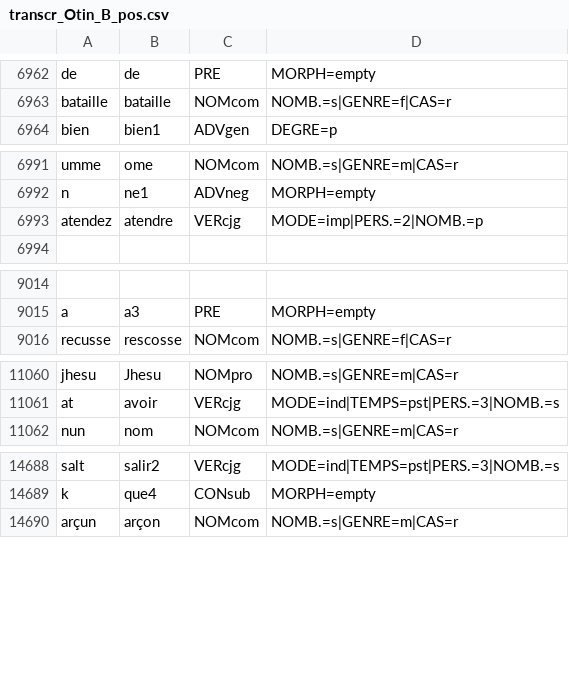
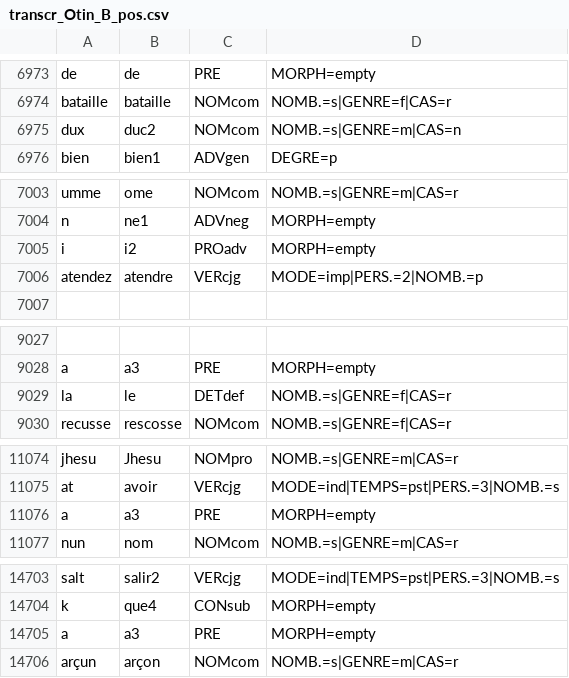
Before and after one commit to Jean-Baptiste-Camps/Geste, a CSV file: tsv/transcr_Otin_B_pos.csv, drawn as a sheet; only a part is shown, gaps mark what is left out; the diff covers the shown part only; the diff names each change by its address in the sheet, - before the commit and + after, or states it on an @@ line.

```diff
--- a/tsv/transcr_Otin_B_pos.csv
+++ b/tsv/transcr_Otin_B_pos.csv
+row 6975: dux | duc2 | NOMcom | NOMB.=s|GENRE=m|CAS=n
+row 7005: i | i2 | PROadv | MORPH=empty
+row 9029: la | le | DETdef | NOMB.=s|GENRE=f|CAS=r
+row 11076: a | a3 | PRE | MORPH=empty
+row 14705: a | a3 | PRE | MORPH=empty
```
Also changed, not shown: 11 added rows and 6 edited cells elsewhere in this file, tsv/ed_FloovG_pos.csv, tsv/transcr_Asprem_P4_pos.csv, 14 other files.
